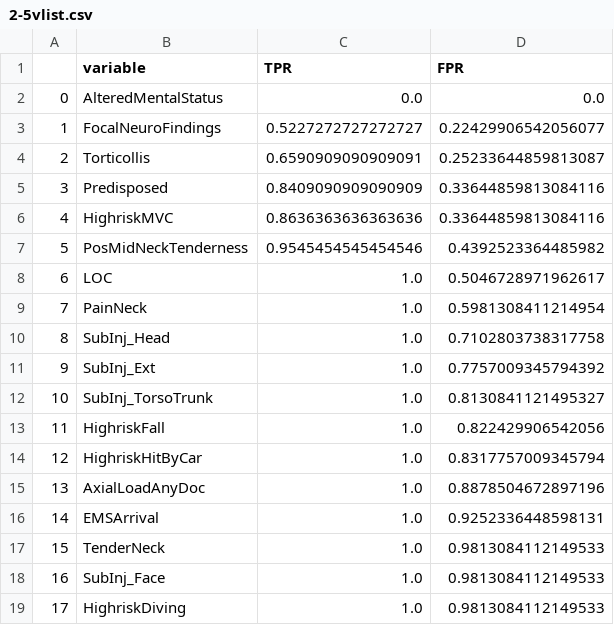
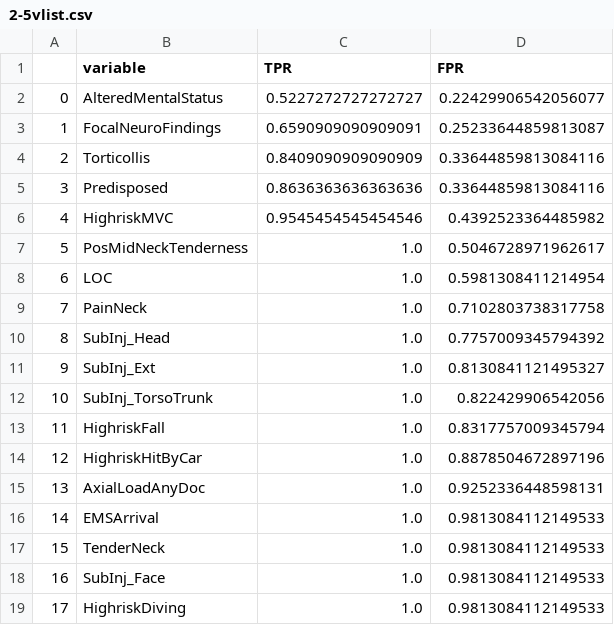
Before and after one commit to Yu-Group/clinical-rule-vetting, a CSV file: rulevetting/projects/csi_pecarn/notebooks/figs/2-5vlist.csv, drawn as a sheet; only a part is shown.

```diff
--- a/rulevetting/projects/csi_pecarn/notebooks/figs/2-5vlist.csv
+++ b/rulevetting/projects/csi_pecarn/notebooks/figs/2-5vlist.csv
@@ -1,17 +1,17 @@
 ,variable,TPR,FPR
-0,AlteredMentalStatus,0.0,0.0
-1,FocalNeuroFindings,0.5227272727272727,0.22429906542056077
-2,Torticollis,0.6590909090909091,0.25233644859813087
-3,Predisposed,0.8409090909090909,0.33644859813084116
-4,HighriskMVC,0.8636363636363636,0.33644859813084116
-5,PosMidNeckTenderness,0.9545454545454546,0.4392523364485982
-6,LOC,1.0,0.5046728971962617
-7,PainNeck,1.0,0.5981308411214954
-8,SubInj_Head,1.0,0.7102803738317758
-9,SubInj_Ext,1.0,0.7757009345794392
-10,SubInj_TorsoTrunk,1.0,0.8130841121495327
-11,HighriskFall,1.0,0.822429906542056
-12,HighriskHitByCar,1.0,0.8317757009345794
-13,AxialLoadAnyDoc,1.0,0.8878504672897196
-14,EMSArrival,1.0,0.9252336448598131
+0,AlteredMentalStatus,0.5227272727272727,0.22429906542056077
+1,FocalNeuroFindings,0.6590909090909091,0.25233644859813087
+2,Torticollis,0.8409090909090909,0.33644859813084116
+3,Predisposed,0.8636363636363636,0.33644859813084116
+4,HighriskMVC,0.9545454545454546,0.4392523364485982
+5,PosMidNeckTenderness,1.0,0.5046728971962617
+6,LOC,1.0,0.5981308411214954
+7,PainNeck,1.0,0.7102803738317758
+8,SubInj_Head,1.0,0.7757009345794392
+9,SubInj_Ext,1.0,0.8130841121495327
+10,SubInj_TorsoTrunk,1.0,0.822429906542056
+11,HighriskFall,1.0,0.8317757009345794
+12,HighriskHitByCar,1.0,0.8878504672897196
+13,AxialLoadAnyDoc,1.0,0.9252336448598131
+14,EMSArrival,1.0,0.9813084112149533
 15,TenderNeck,1.0,0.9813084112149533
```
Also changed, not shown: rulevetting/projects/csi_pecarn/notebooks/figs/2-vlist.csv, rulevetting/projects/csi_pecarn/notebooks/figs/5-12vlist.csv, 8 other files.
